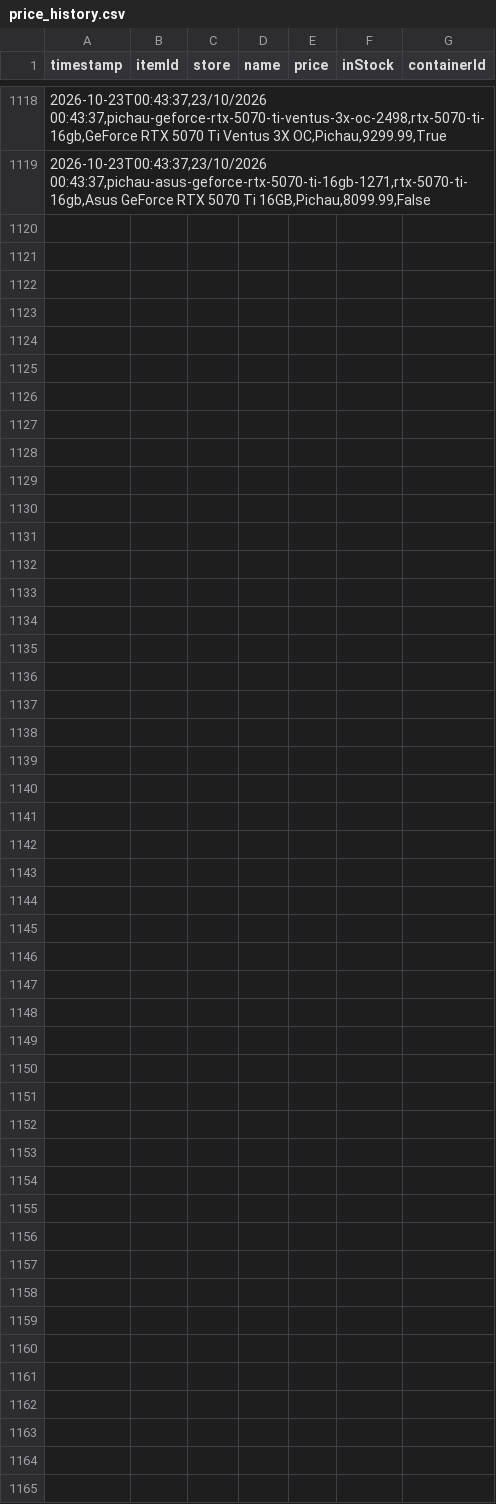
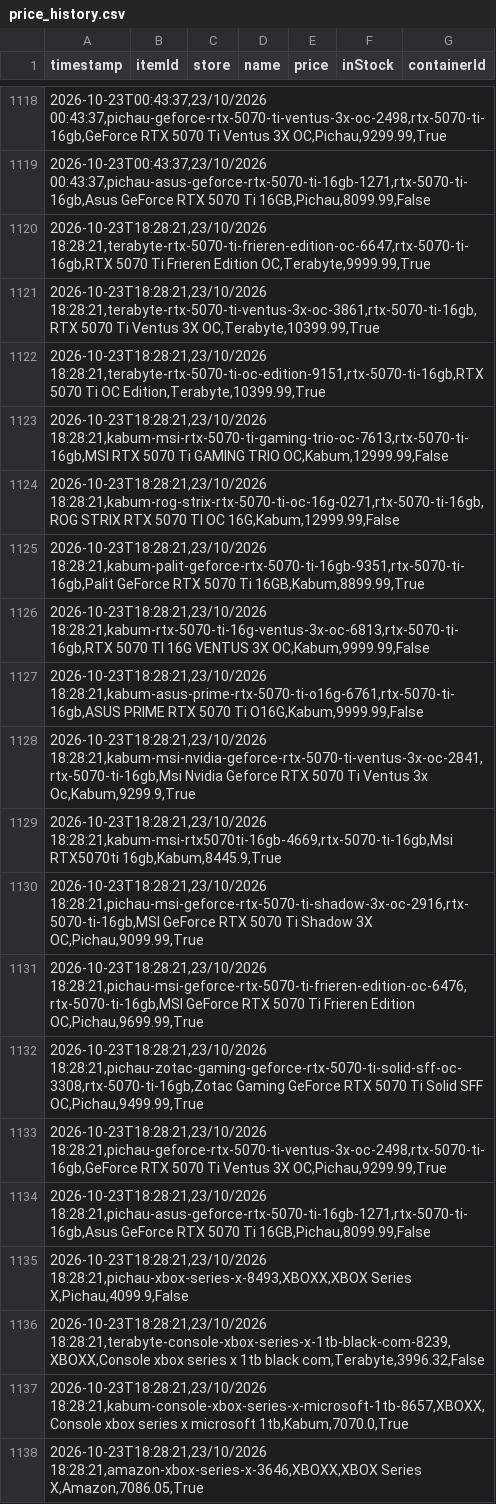
Before and after one commit to Crazy-Spy/PriceCheckURL, a CSV file: data/price_history.csv, drawn as a sheet; only a part is shown, gaps mark what is left out; the diff names each change by its address in the sheet, - before the commit and + after, or states it on an @@ line.

```diff
--- a/data/price_history.csv
+++ b/data/price_history.csv
+row 1120: 2026-10-23T18:28:21,23/10/2026 18:28:21,terabyte-rtx-5070-ti-frieren-edition-oc-6647,rtx-5070-ti-16gb,RTX 5070 Ti Frieren Edition OC,Terabyte,9999.99,True
+row 1121: 2026-10-23T18:28:21,23/10/2026 18:28:21,terabyte-rtx-5070-ti-ventus-3x-oc-3861,rtx-5070-ti-16gb,RTX 5070 Ti Ventus 3X OC,Terabyte,10399.99,True
+row 1122: 2026-10-23T18:28:21,23/10/2026 18:28:21,terabyte-rtx-5070-ti-oc-edition-9151,rtx-5070-ti-16gb,RTX 5070 Ti OC Edition,Terabyte,10399.99,True
+row 1123: 2026-10-23T18:28:21,23/10/2026 18:28:21,kabum-msi-rtx-5070-ti-gaming-trio-oc-7613,rtx-5070-ti-16gb,MSI RTX 5070 Ti GAMING TRIO OC,Kabum,12999.99,False
+row 1124: 2026-10-23T18:28:21,23/10/2026 18:28:21,kabum-rog-strix-rtx-5070-ti-oc-16g-0271,rtx-5070-ti-16gb,ROG STRIX RTX 5070 TI OC 16G,Kabum,12999.99,False
+row 1125: 2026-10-23T18:28:21,23/10/2026 18:28:21,kabum-palit-geforce-rtx-5070-ti-16gb-9351,rtx-5070-ti-16gb,Palit GeForce RTX 5070 Ti 16GB,Kabum,8899.99,True
+row 1126: 2026-10-23T18:28:21,23/10/2026 18:28:21,kabum-rtx-5070-ti-16g-ventus-3x-oc-6813,rtx-5070-ti-16gb,RTX 5070 TI 16G VENTUS 3X OC,Kabum,9999.99,False
+row 1127: 2026-10-23T18:28:21,23/10/2026 18:28:21,kabum-asus-prime-rtx-5070-ti-o16g-6761,rtx-5070-ti-16gb,ASUS PRIME RTX 5070 Ti O16G,Kabum,9999.99,False
+row 1128: 2026-10-23T18:28:21,23/10/2026 18:28:21,kabum-msi-nvidia-geforce-rtx-5070-ti-ventus-3x-oc-2841,rtx-5070-ti-16gb,Msi Nvidia Geforce RTX 5070 Ti Ventus 3x Oc,Kabum,9299.9,True
+row 1129: 2026-10-23T18:28:21,23/10/2026 18:28:21,kabum-msi-rtx5070ti-16gb-4669,rtx-5070-ti-16gb,Msi RTX5070ti 16gb,Kabum,8445.9,True
+row 1130: 2026-10-23T18:28:21,23/10/2026 18:28:21,pichau-msi-geforce-rtx-5070-ti-shadow-3x-oc-2916,rtx-5070-ti-16gb,MSI GeForce RTX 5070 Ti Shadow 3X OC,Pichau,9099.99,True
+row 1131: 2026-10-23T18:28:21,23/10/2026 18:28:21,pichau-msi-geforce-rtx-5070-ti-frieren-edition-oc-6476,rtx-5070-ti-16gb,MSI GeForce RTX 5070 Ti Frieren Edition OC,Pichau,9699.99,True
+row 1132: 2026-10-23T18:28:21,23/10/2026 18:28:21,pichau-zotac-gaming-geforce-rtx-5070-ti-solid-sff-oc-3308,rtx-5070-ti-16gb,Zotac Gaming GeForce RTX 5070 Ti Solid SFF OC,Pichau,9499.99,True
+row 1133: 2026-10-23T18:28:21,23/10/2026 18:28:21,pichau-geforce-rtx-5070-ti-ventus-3x-oc-2498,rtx-5070-ti-16gb,GeForce RTX 5070 Ti Ventus 3X OC,Pichau,9299.99,True
+row 1134: 2026-10-23T18:28:21,23/10/2026 18:28:21,pichau-asus-geforce-rtx-5070-ti-16gb-1271,rtx-5070-ti-16gb,Asus GeForce RTX 5070 Ti 16GB,Pichau,8099.99,False
+row 1135: 2026-10-23T18:28:21,23/10/2026 18:28:21,pichau-xbox-series-x-8493,XBOXX,XBOX Series X,Pichau,4099.9,False
+row 1136: 2026-10-23T18:28:21,23/10/2026 18:28:21,terabyte-console-xbox-series-x-1tb-black-com-8239,XBOXX,Console xbox series x 1tb black com,Terabyte,3996.32,False
+row 1137: 2026-10-23T18:28:21,23/10/2026 18:28:21,kabum-console-xbox-series-x-microsoft-1tb-8657,XBOXX,Console xbox series x microsoft 1tb,Kabum,7070.0,True
+row 1138: 2026-10-23T18:28:21,23/10/2026 18:28:21,amazon-xbox-series-x-3646,XBOXX,XBOX Series X,Amazon,7086.05,True
```
Also changed, not shown: 3 other files.
